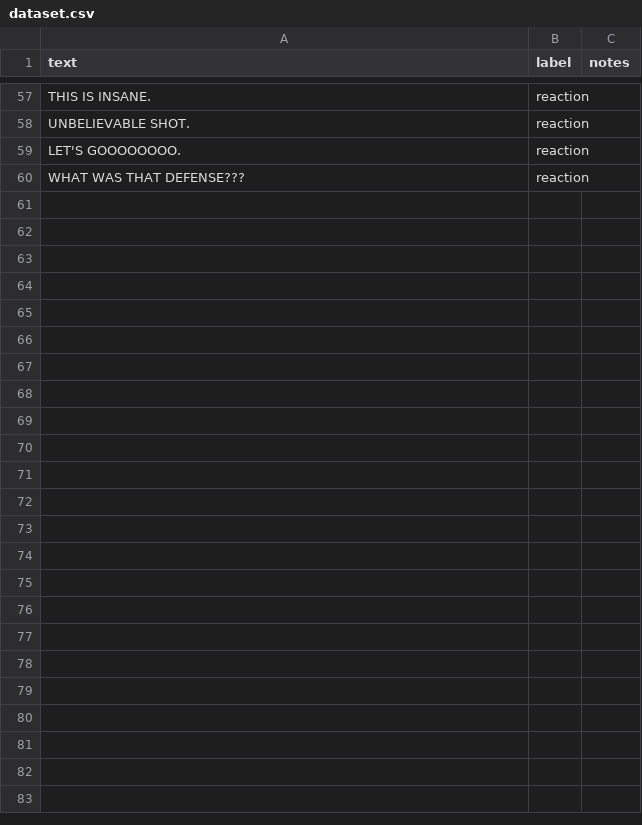
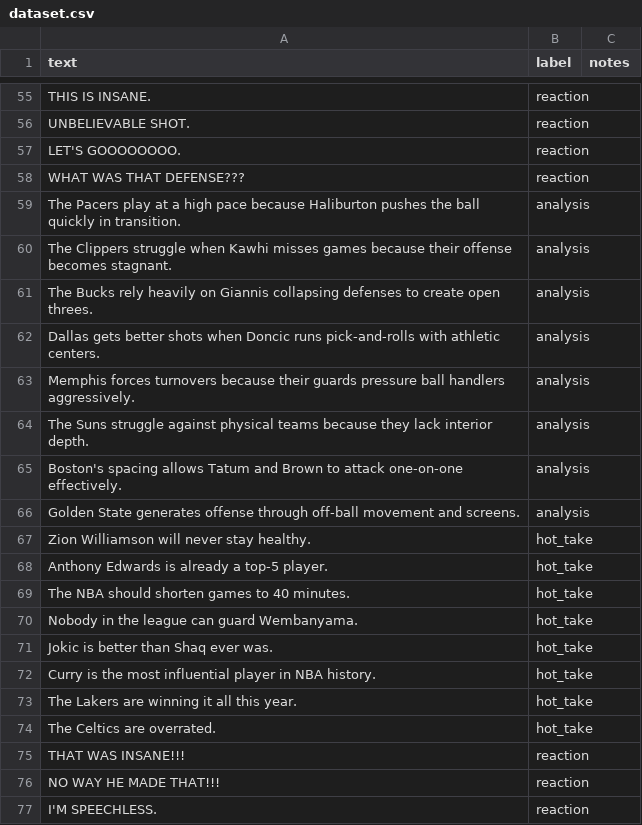
Before and after one commit to akodali65/ai201-project3-takemeter, a CSV file: dataset.csv, drawn as a sheet; only a part is shown, gaps mark what is left out; the diff covers the shown part only; the diff names each change by its address in the sheet, - before the commit and + after, or states it on an @@ line.

Commit message:
Reach 105 examples

```diff
--- a/dataset.csv
+++ b/dataset.csv
+row 59: The Pacers play at a high pace because Haliburton pushes the ball quickly in transition. | analysis
+row 60: The Clippers struggle when Kawhi misses games because their offense becomes stagnant. | analysis
+row 61: The Bucks rely heavily on Giannis collapsing defenses to create open threes. | analysis
+row 62: Dallas gets better shots when Doncic runs pick-and-rolls with athletic centers. | analysis
+row 63: Memphis forces turnovers because their guards pressure ball handlers aggressively. | analysis
+row 64: The Suns struggle against physical teams because they lack interior depth. | analysis
+row 65: Boston's spacing allows Tatum and Brown to attack one-on-one effectively. | analysis
+row 66: Golden State generates offense through off-ball movement and screens. | analysis
+row 67: Zion Williamson will never stay healthy. | hot_take
+row 68: Anthony Edwards is already a top-5 player. | hot_take
+row 69: The NBA should shorten games to 40 minutes. | hot_take
+row 70: Nobody in the league can guard Wembanyama. | hot_take
+row 71: Jokic is better than Shaq ever was. | hot_take
+row 72: Curry is the most influential player in NBA history. | hot_take
+row 73: The Lakers are winning it all this year. | hot_take
+row 74: The Celtics are overrated. | hot_take
+row 75: THAT WAS INSANE!!! | reaction
+row 76: NO WAY HE MADE THAT!!! | reaction
+row 77: I'M SPEECHLESS. | reaction
```
Also changed, not shown: 31 added rows and 2 removed rows elsewhere in this file.
